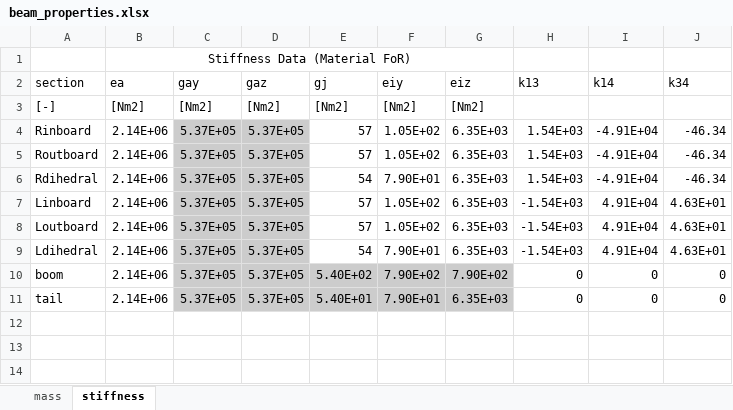
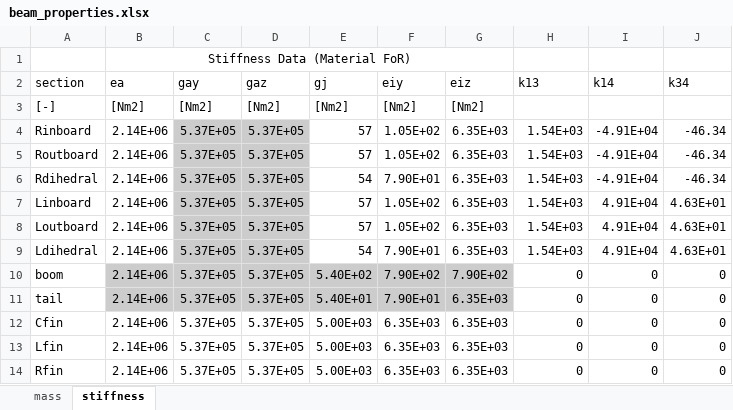
Before and after one commit to fonsocarre/UM-xhale, an Excel workbook: inputs/beam_properties.xlsx, sheet stiffness, drawn as a sheet; values as stored, in another font and other column widths than the file's, no borders; the diff names each change by its address in the sheet, - before the commit and + after, or states it on an @@ line.

```diff
--- a/inputs/beam_properties.xlsx (sheet stiffness)
+++ b/inputs/beam_properties.xlsx (sheet stiffness)
-H7:H9 (k13): -1.54E+03
+H7:H9 (k13): 1.54E+03
-B10:B11 fill: none
+B10:B11 fill: #CCCCCC
+row 12: Cfin | 2.14E+06 | 5.37E+05 | 5.37E+05 | 5.00E+03 | 6.35E+03 | 6.35E+03 | 0 | 0 | 0
+row 13: Lfin | 2.14E+06 | 5.37E+05 | 5.37E+05 | 5.00E+03 | 6.35E+03 | 6.35E+03 | 0 | 0 | 0
+row 14: Rfin | 2.14E+06 | 5.37E+05 | 5.37E+05 | 5.00E+03 | 6.35E+03 | 6.35E+03 | 0 | 0 | 0
```
Also changed, not shown: sheet mass, formulas that keep their value, inputs/aero_properties.xlsx, inputs/lumped_mass.xlsx, 2 other files.
